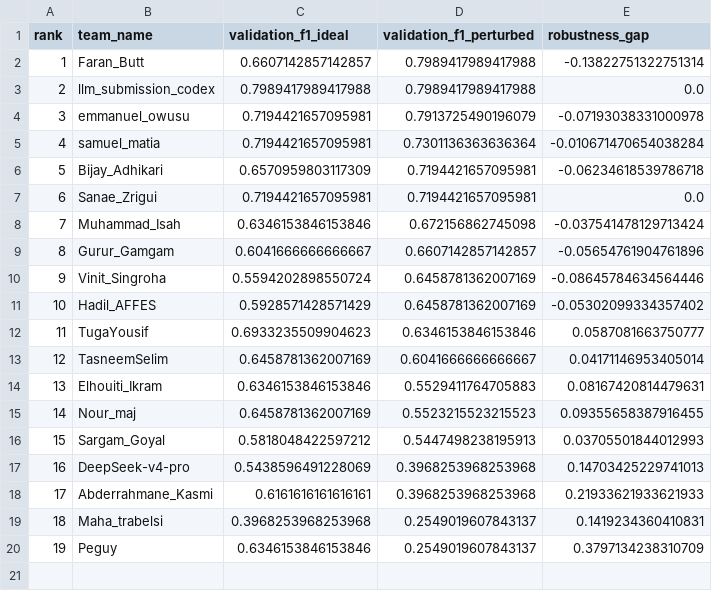
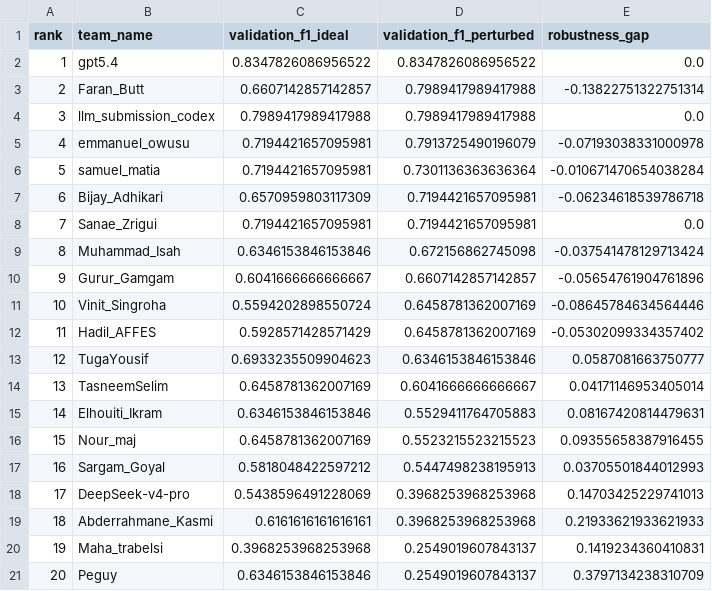
Before and after one commit to faranbutt/GTA-Graph-Topology-Ablation, a CSV file: docs/leaderboard.csv, drawn as a sheet; addresses are those after the commit; the diff names each change by its address in the sheet, - before the commit and + after, or states it on an @@ line.

```diff
--- a/docs/leaderboard.csv
+++ b/docs/leaderboard.csv
+row 2: 1 | gpt5.4 | 0.8347826086956522 | 0.8347826086956522 | 0.0
@@ column A (rank) renumbered from row 3 down @@
```
Also changed, not shown: 20 other files.
